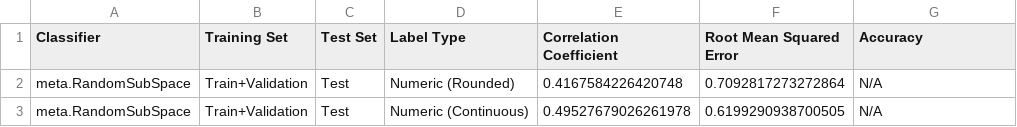
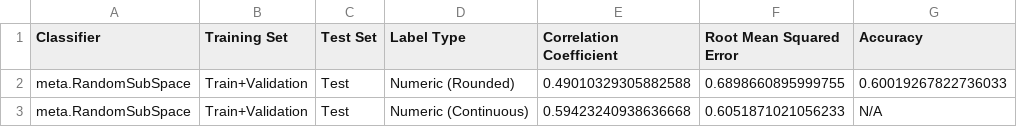
Before and after one commit to natalieparde/label-aggregation, a CSV file: evaluation/sample_output/results_all.csv, drawn as a sheet.

```diff
--- a/evaluation/sample_output/results_all.csv
+++ b/evaluation/sample_output/results_all.csv
@@ -1,3 +1,3 @@
 Classifier,Training Set,Test Set,Label Type,Correlation Coefficient,Root Mean Squared Error,Accuracy
-meta.RandomSubSpace,Train+Validation,Test,Numeric (Rounded),0.4167584226420748,0.7092817273272864,N/A
-meta.RandomSubSpace,Train+Validation,Test,Numeric (Continuous),0.49527679026261978,0.6199290938700505,N/A
+meta.RandomSubSpace,Train+Validation,Test,Numeric (Rounded),0.49010329305882588,0.6898660895999755,0.60019267822736033
+meta.RandomSubSpace,Train+Validation,Test,Numeric (Continuous),0.59423240938636668,0.6051871021056233,N/A
```
Also changed, not shown: evaluation/sample_output/continuous_aggregation_predictions_all.csv, evaluation/sample_output/discrete_aggregation_predictions_all.csv, 2 other files.
